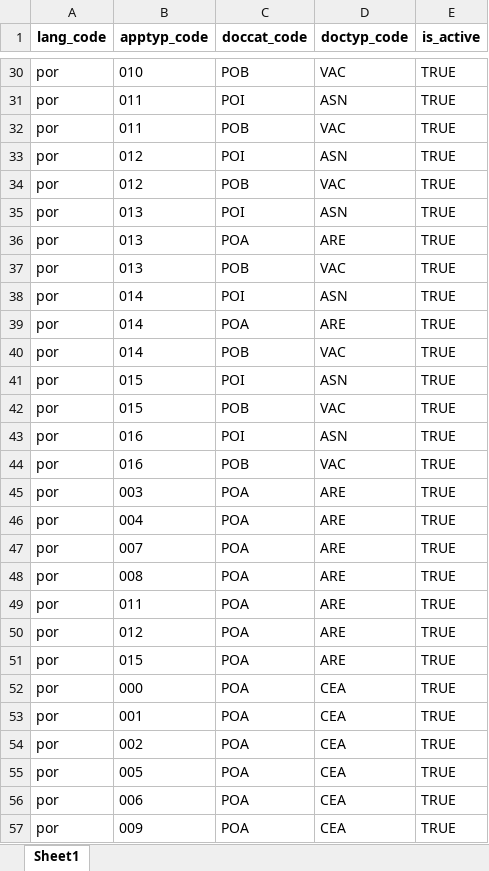
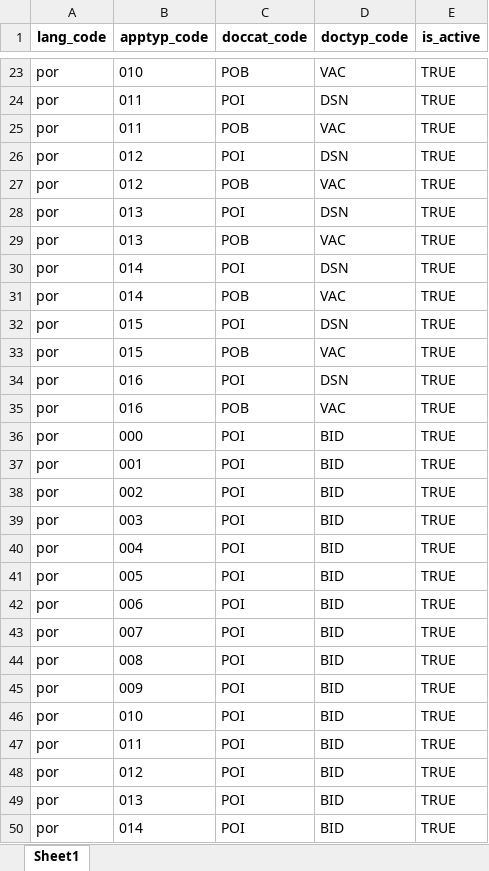
Before and after one commit to ooru-digital/mosip-data, an Excel workbook: mosip_master/xlsx/applicant_valid_document.xlsx, sheet Sheet1, drawn as a sheet; only a part is shown, gaps mark what is left out; the shorter side is filled out with more unchanged rows; values as stored, in another font and other column widths than the file's, no borders; removed rows and columns are numbered as before the commit, all else as after; the diff covers the shown part only; the diff names each change by its address in the sheet, - before the commit and + after, or states it on an @@ line.

```diff
--- a/mosip_master/xlsx/applicant_valid_document.xlsx (sheet Sheet1)
+++ b/mosip_master/xlsx/applicant_valid_document.xlsx (sheet Sheet1)
-D24 (doctyp_code): ASN
+D24 (doctyp_code): DSN
-D26 (doctyp_code): ASN
+D26 (doctyp_code): DSN
-D28 (doctyp_code): ASN
+D28 (doctyp_code): DSN
-row 36: por | 013 | POA | ARE | TRUE
-D30 (doctyp_code): ASN
+D30 (doctyp_code): DSN
-row 39: por | 014 | POA | ARE | TRUE
-D32 (doctyp_code): ASN
+D32 (doctyp_code): DSN
-D34 (doctyp_code): ASN
+D34 (doctyp_code): DSN
-row 45: por | 003 | POA | ARE | TRUE
-row 46: por | 004 | POA | ARE | TRUE
-row 47: por | 007 | POA | ARE | TRUE
-row 48: por | 008 | POA | ARE | TRUE
-row 49: por | 011 | POA | ARE | TRUE
-row 50: por | 012 | POA | ARE | TRUE
-row 51: por | 015 | POA | ARE | TRUE
-row 52: por | 000 | POA | CEA | TRUE
-row 53: por | 001 | POA | CEA | TRUE
-row 54: por | 002 | POA | CEA | TRUE
-row 55: por | 005 | POA | CEA | TRUE
-row 56: por | 006 | POA | CEA | TRUE
-row 57: por | 009 | POA | CEA | TRUE
```
Also changed, not shown: 84 removed rows and 11 edited cells elsewhere in this sheet, mosip_master/xlsx/doc_category.xlsx, mosip_master/xlsx/doc_type.xlsx, 4 other files.
